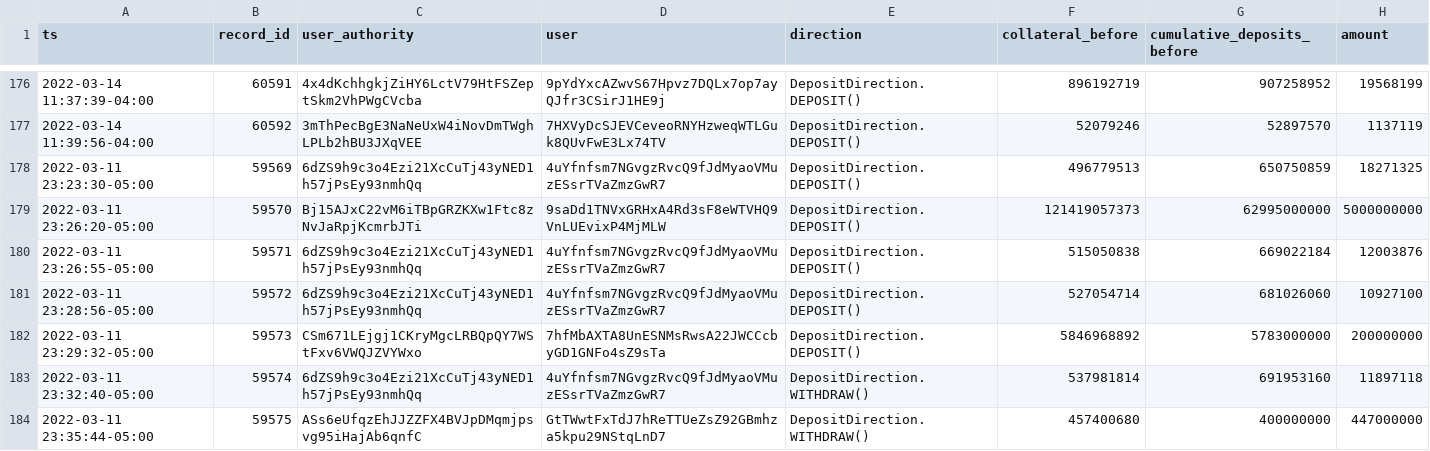
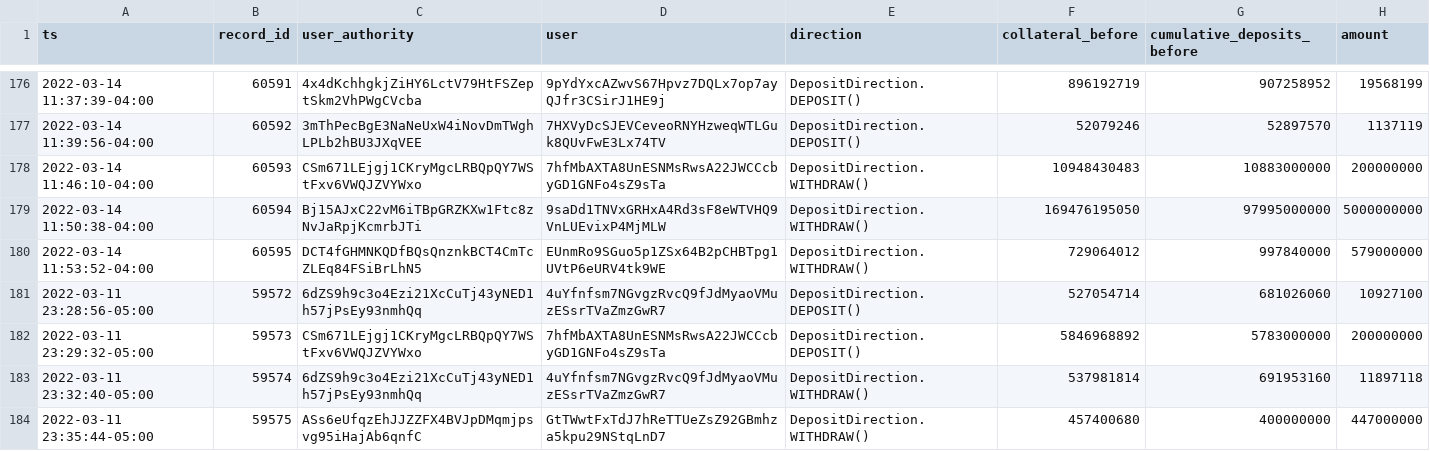
Before and after one commit to lmvdz/drift-flat-data, a CSV file: data/deposit_history.csv, drawn as a sheet; only a part is shown, gaps mark what is left out.

```diff
--- a/data/deposit_history.csv
+++ b/data/deposit_history.csv
@@ -177,5 +177,5 @@ ts,record_id,user_authority,user,direction,collateral_before,cumulative_deposits
 2022-03-14 11:39:56-04:00,60592,3mThPecBgE3NaNeUxW4iNovDmTWghLPLb2hBU3JXqVEE,7HXVyDcSJEVCeveoRNYHzweqWTLGuk8QUvFwE3Lx74TV,DepositDirection.DEPOSIT(),52079246,52897570,1137119
-2022-03-11 23:23:30-05:00,59569,6dZS9h9c3o4Ezi21XcCuTj43yNED1h57jPsEy93nmhQq,4uYfnfsm7NGvgzRvcQ9fJdMyaoVMuzESsrTVaZmzGwR7,DepositDirection.DEPOSIT(),496779513,650750859,18271325
-2022-03-11 23:26:20-05:00,59570,Bj15AJxC22vM6iTBpGRZKXw1Ftc8zNvJaRpjKcmrbJTi,9saDd1TNVxGRHxA4Rd3sF8eWTVHQ9VnLUEvixP4MjMLW,DepositDirection.DEPOSIT(),121419057373,62995000000,5000000000
-2022-03-11 23:26:55-05:00,59571,6dZS9h9c3o4Ezi21XcCuTj43yNED1h57jPsEy93nmhQq,4uYfnfsm7NGvgzRvcQ9fJdMyaoVMuzESsrTVaZmzGwR7,DepositDirection.DEPOSIT(),515050838,669022184,12003876
+2022-03-14 11:46:10-04:00,60593,CSm671LEjgj1CKryMgcLRBQpQY7WStFxv6VWQJZVYWxo,7hfMbAXTA8UnESNMsRwsA22JWCCcbyGD1GNFo4sZ9sTa,DepositDirection.WITHDRAW(),10948430483,10883000000,200000000
+2022-03-14 11:50:38-04:00,60594,Bj15AJxC22vM6iTBpGRZKXw1Ftc8zNvJaRpjKcmrbJTi,9saDd1TNVxGRHxA4Rd3sF8eWTVHQ9VnLUEvixP4MjMLW,DepositDirection.WITHDRAW(),169476195050,97995000000,5000000000
+2022-03-14 11:53:52-04:00,60595,DCT4fGHMNKQDfBQsQnznkBCT4CmTcZLEq84FSiBrLhN5,EUnmRo9SGuo5p1ZSx64B2pCHBTpg1UVtP6eURV4tk9WE,DepositDirection.WITHDRAW(),729064012,997840000,579000000
 2022-03-11 23:28:56-05:00,59572,6dZS9h9c3o4Ezi21XcCuTj43yNED1h57jPsEy93nmhQq,4uYfnfsm7NGvgzRvcQ9fJdMyaoVMuzESsrTVaZmzGwR7,DepositDirection.DEPOSIT(),527054714,681026060,10927100
```
Also changed, not shown: data/fundingPayment_history.csv, data/markets_state.csv, 4 other files.
